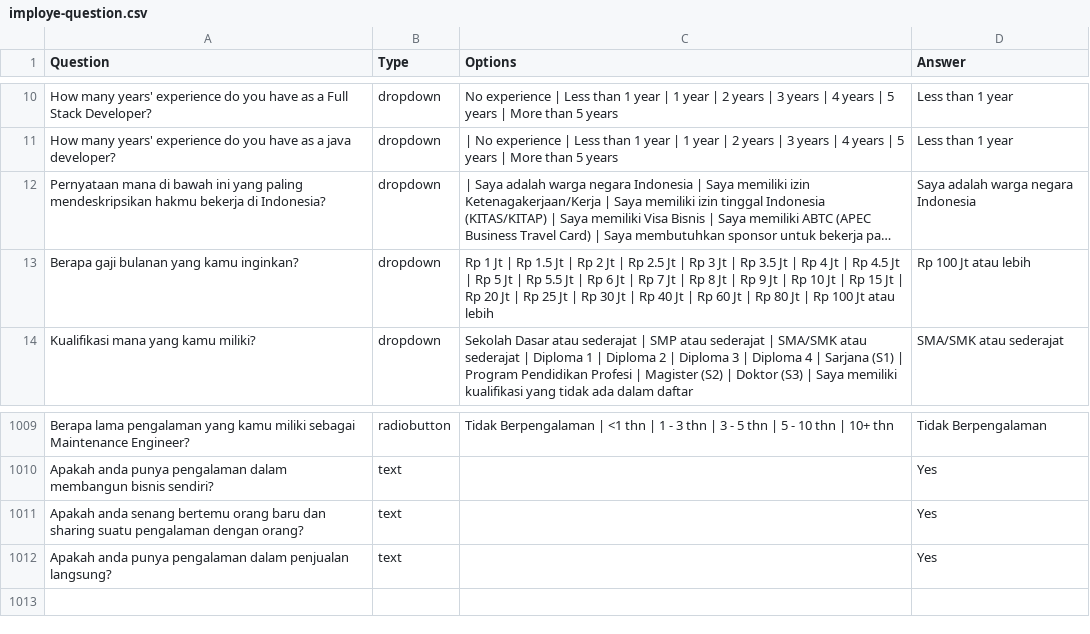
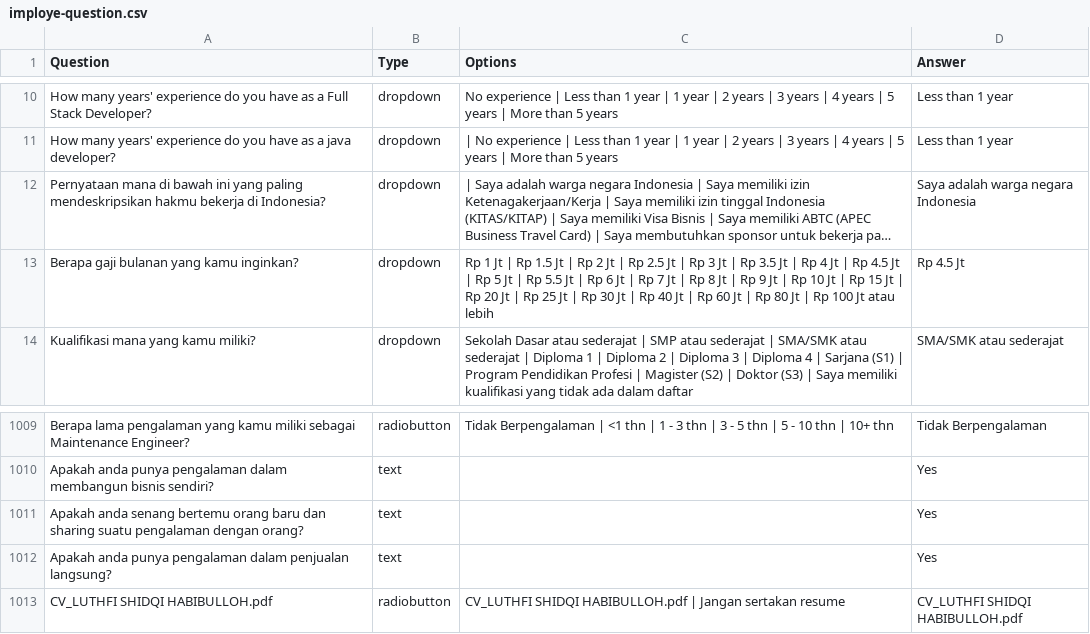
Before and after one commit to fajrisilmi12-cyber/loker-orbot, a CSV file: public/imploye-question.csv, drawn as a sheet; only a part is shown, gaps mark what is left out; long unchanged cells end in …; the diff names each change by its address in the sheet, - before the commit and + after, or states it on an @@ line.

```diff
--- a/public/imploye-question.csv
+++ b/public/imploye-question.csv
-D13 (Answer): Rp 100 Jt atau lebih
+D13 (Answer): Rp 4.5 Jt
+row 1013: CV_LUTHFI SHIDQI HABIBULLOH.pdf | radiobutton | CV_LUTHFI SHIDQI HABIBULLOH.pdf | Jangan sertakan resume | CV_LUTHFI SHIDQI HABIBULLOH.pdf
```
Also changed, not shown: 12 other files.
